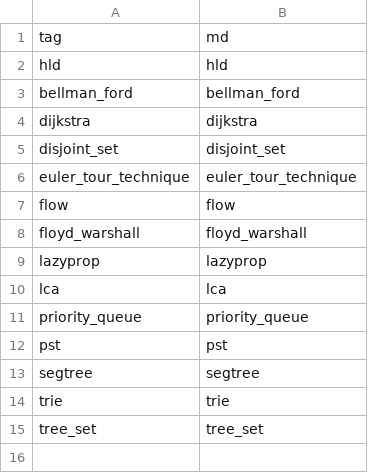
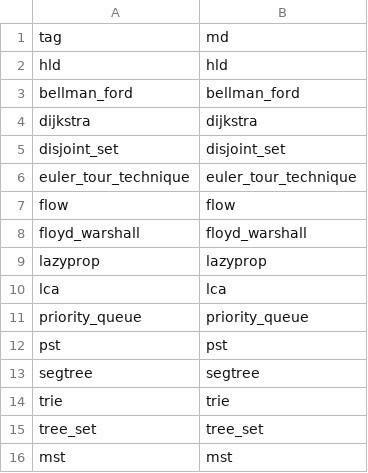
Before and after one commit to CHOYUNSIG/algorithm_with_bojtag, a CSV file: public/csv/impl.csv, drawn as a sheet; the diff names each change by its address in the sheet, - before the commit and + after, or states it on an @@ line.

```diff
--- a/public/csv/impl.csv
+++ b/public/csv/impl.csv
+row 16: mst | mst
```
Also changed, not shown: public/csv/posts.csv, public/csv/related.csv, 1 other file.
